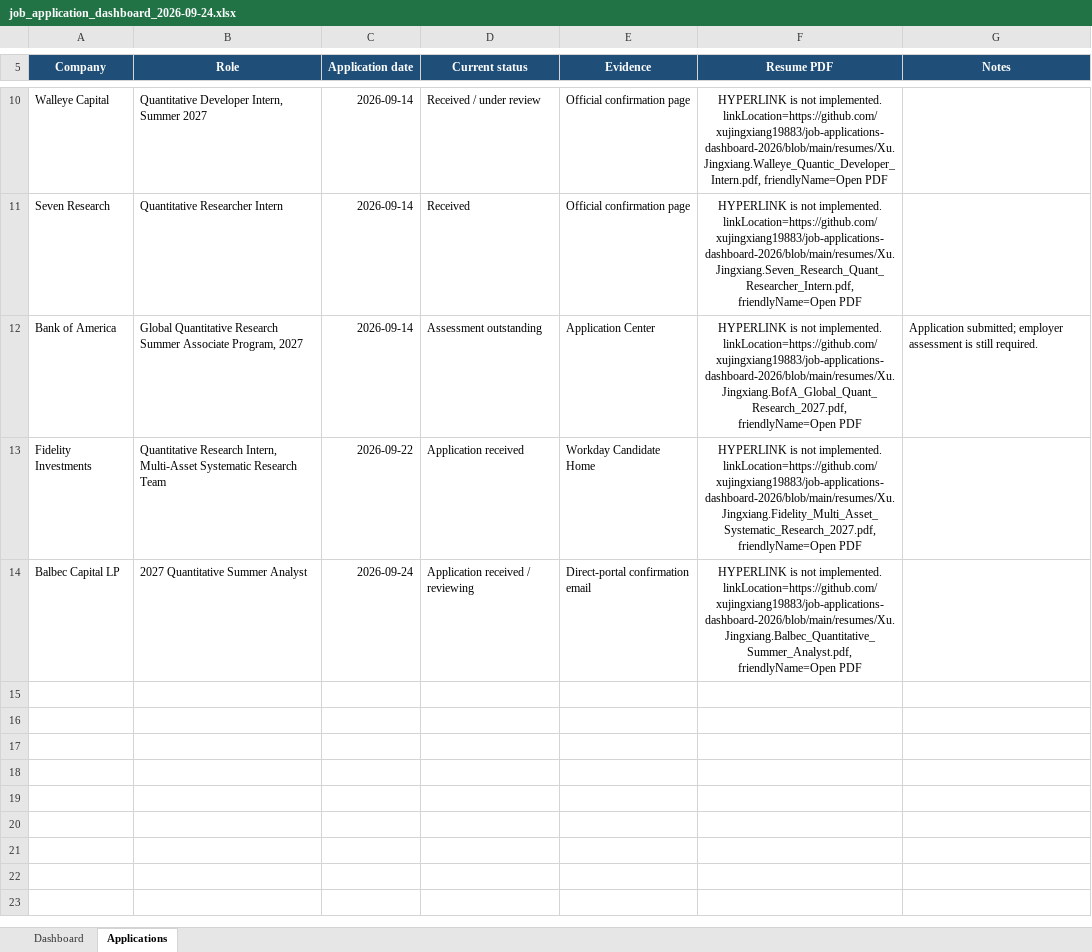
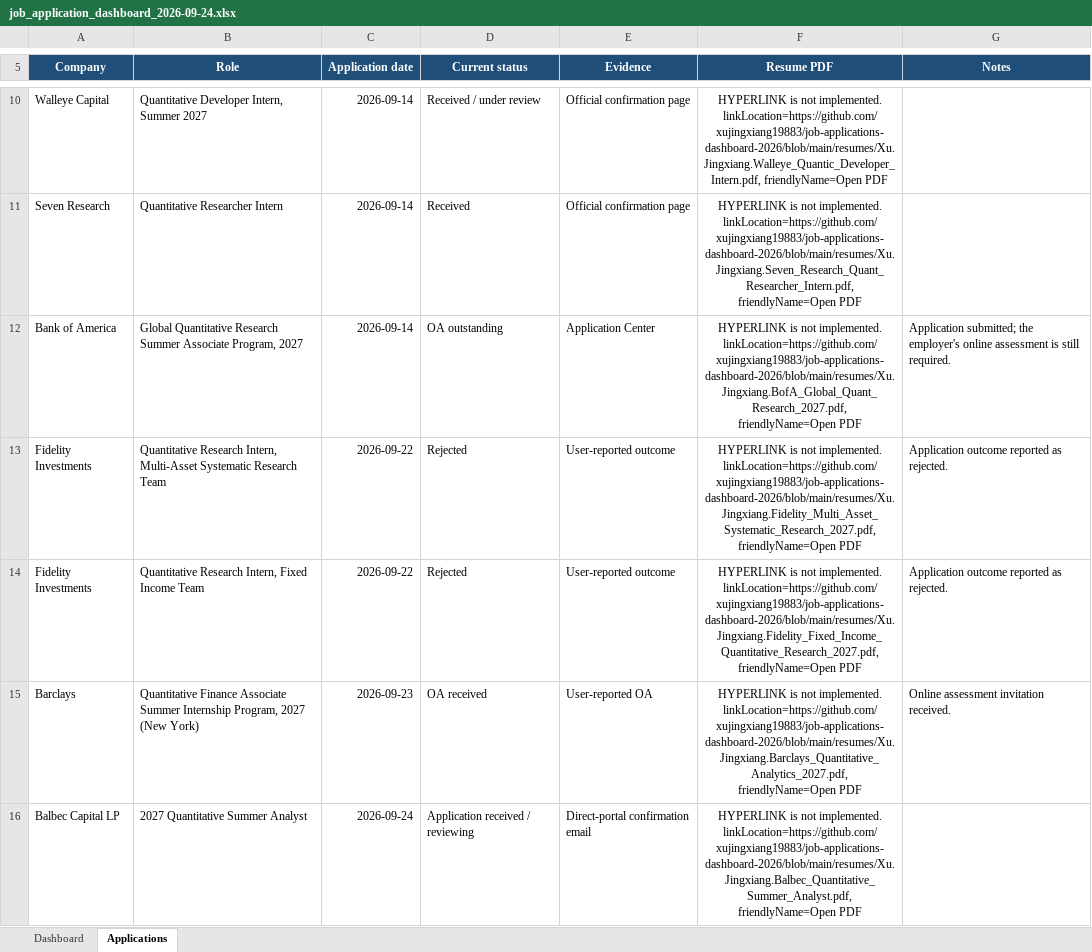
Before and after one commit to xujingxiang19883/job-applications-dashboard-2026, an Excel workbook: job_application_dashboard_2026-09-24.xlsx, sheet Applications, drawn as a sheet; only a part is shown, gaps mark what is left out; values as stored, in another font and other column widths than the file's, no borders; conditional formats not drawn; the diff names each change by its address in the sheet, - before the commit and + after, or states it on an @@ line.

Commit message:
Update Fidelity outcomes and Barclays assessment status

```diff
--- a/job_application_dashboard_2026-09-24.xlsx (sheet Applications)
+++ b/job_application_dashboard_2026-09-24.xlsx (sheet Applications)
-D12 (Current status): Assessment outstanding
+D12 (Current status): OA outstanding
-G12 (Notes): Application submitted; employer assessment is…
+G12 (Notes): Application submitted; the employer's online assessment is…
-D13 (Current status): Application received
+D13 (Current status): Rejected
-E13 (Evidence): Workday Candidate Home
+E13 (Evidence): User-reported outcome
-G13 (Notes): (empty)
+G13 (Notes): Application outcome reported as rejected.
+row 14: Fidelity Investments | Quantitative Research Intern, Fixed Income Team | 2026-09-22 | Rejected | User-reported outcome | HYPERLINK is not implemented. linkLocation=https://github.com/xujingxiang19883/job-applications-dashboard-2026/blob/main/resumes/Xu.Jingxiang.Fidelity_Fixed_Income_Quantitative_Research_2027.pdf, friendlyName=Open PDF | Application outcome reported as rejected.
+row 15: Barclays | Quantitative Finance Associate Summer Internship Program, 2027 (New York) | 2026-09-23 | OA received | User-reported OA | HYPERLINK is not implemented. linkLocation=https://github.com/xujingxiang19883/job-applications-dashboard-2026/blob/main/resumes/Xu.Jingxiang.Barclays_Quantitative_Analytics_2027.pdf, friendlyName=Open PDF | Online assessment invitation received.
```
Also changed, not shown: sheet Dashboard, formulas that keep their value, 3 other files.
